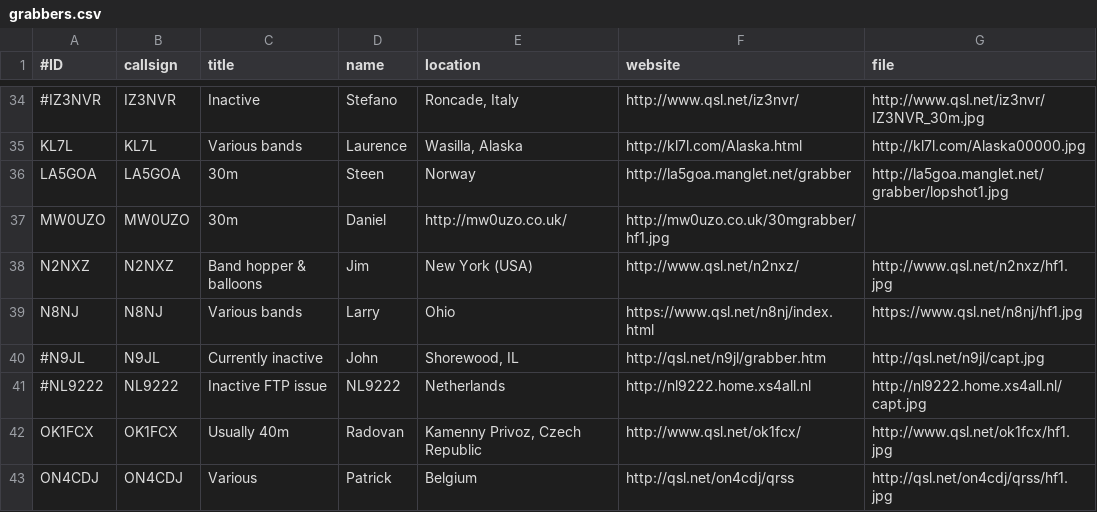
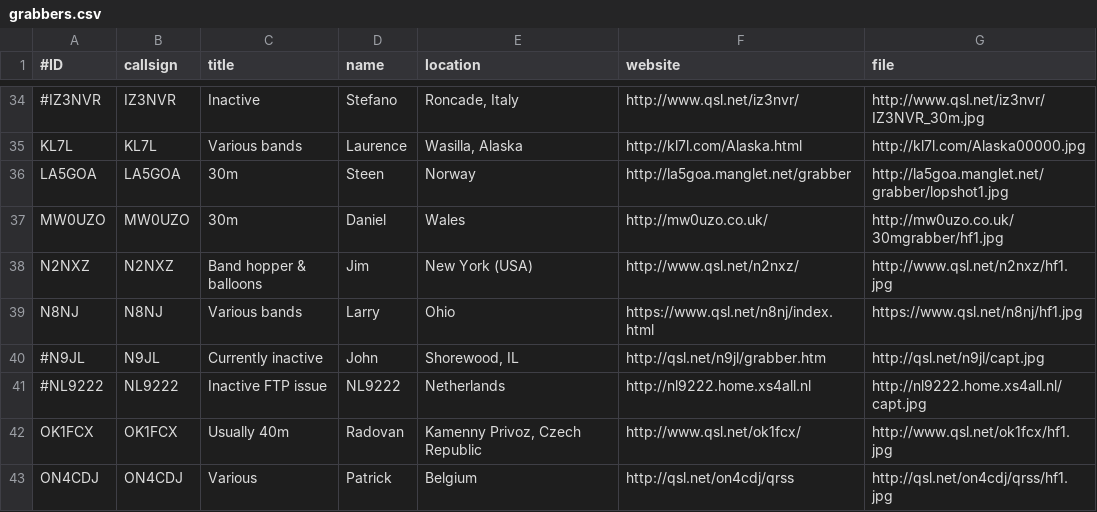
Before and after one commit to syedrizvinet/QRSS-plus-dev, a CSV file: grabbers.csv, drawn as a sheet; only a part is shown, gaps mark what is left out.

Commit message:
Update grabbers.csv

```diff
--- a/grabbers.csv
+++ b/grabbers.csv
@@ -36,3 +36,3 @@ KL7L,KL7L,Various bands,Laurence,"Wasilla, Alaska",http://kl7l.com/Alaska.html,h
 LA5GOA,LA5GOA,30m,Steen,Norway,http://la5goa.manglet.net/grabber,http://la5goa.manglet.net/grabber/lopshot1.jpg
-MW0UZO,MW0UZO,30m,Daniel,http://mw0uzo.co.uk/,http://mw0uzo.co.uk/30mgrabber/hf1.jpg
+MW0UZO,MW0UZO,30m,Daniel,Wales,http://mw0uzo.co.uk/,http://mw0uzo.co.uk/30mgrabber/hf1.jpg
 N2NXZ,N2NXZ,Band hopper & balloons,Jim,New York (USA),http://www.qsl.net/n2nxz/,http://www.qsl.net/n2nxz/hf1.jpg
```
